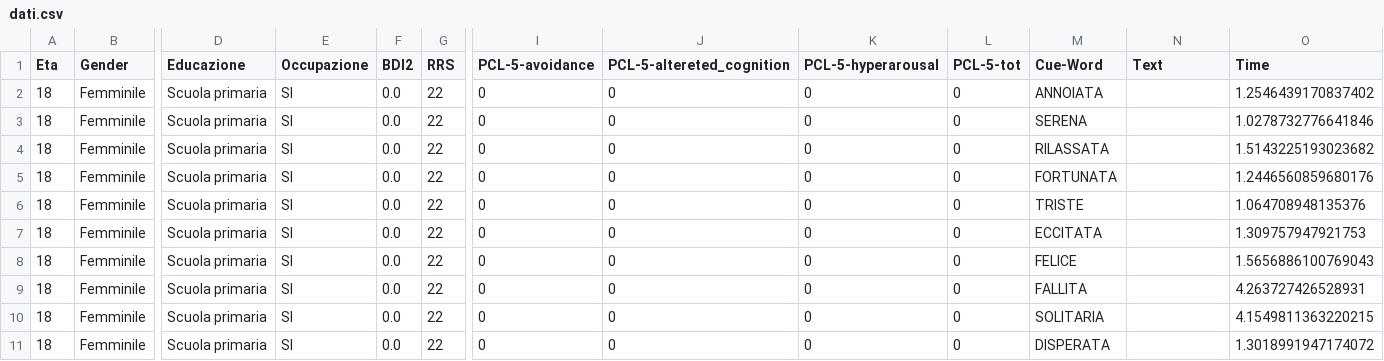
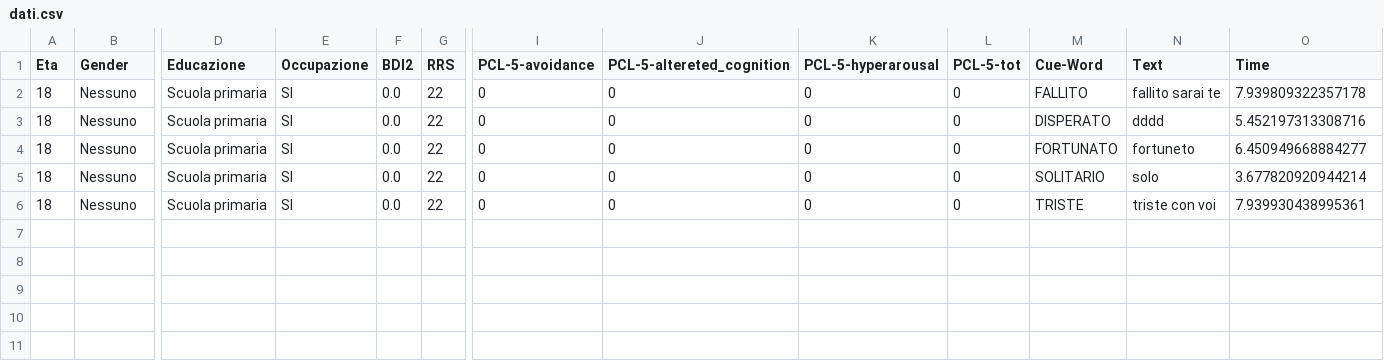
Before and after one commit to SanEnzoLor/memo_rec, a CSV file: dati.csv, drawn as a sheet; only a part is shown, gaps mark what is left out; removed rows and columns are numbered as before the commit, all else as after; rows hold the shown columns only; the diff names each change by its address in the sheet, - before the commit and + after, or states it on an @@ line.

Commit message:
Aggiunta file CSV tramite Streamlit

```diff
--- a/dati.csv
+++ b/dati.csv
-B2 (Gender): Femminile
+B2 (Gender): Nessuno
-M2 (Cue-Word): ANNOIATA
+M2 (Cue-Word): FALLITO
-N2 (Text): (empty)
+N2 (Text): fallito sarai te
-O2 (Time): 1.2546439170837402
+O2 (Time): 7.939809322357178
-row 3: 18 | Femminile | Scuola primaria | SI | 0.0 | 22 | 0 | 0 | 0 | 0 | SERENA |  | 1.0278732776641846
-B3:B4 (Gender): Femminile
+B3:B4 (Gender): Nessuno
-M3 (Cue-Word): RILASSATA
+M3 (Cue-Word): DISPERATO
-N3 (Text): (empty)
+N3 (Text): dddd
-O3 (Time): 1.5143225193023682
+O3 (Time): 5.452197313308716
-M4 (Cue-Word): FORTUNATA
+M4 (Cue-Word): FORTUNATO
-N4 (Text): (empty)
+N4 (Text): fortuneto
-O4 (Time): 1.2446560859680176
+O4 (Time): 6.450949668884277
-row 6: 18 | Femminile | Scuola primaria | SI | 0.0 | 22 | 0 | 0 | 0 | 0 | TRISTE |  | 1.064708948135376
-row 7: 18 | Femminile | Scuola primaria | SI | 0.0 | 22 | 0 | 0 | 0 | 0 | ECCITATA |  | 1.309757947921753
-row 8: 18 | Femminile | Scuola primaria | SI | 0.0 | 22 | 0 | 0 | 0 | 0 | FELICE |  | 1.5656886100769043
-row 9: 18 | Femminile | Scuola primaria | SI | 0.0 | 22 | 0 | 0 | 0 | 0 | FALLITA |  | 4.263727426528931
-B5:B6 (Gender): Femminile
+B5:B6 (Gender): Nessuno
-M5 (Cue-Word): SOLITARIA
+M5 (Cue-Word): SOLITARIO
-N5 (Text): (empty)
+N5 (Text): solo
-O5 (Time): 4.1549811363220215
+O5 (Time): 3.677820920944214
-M6 (Cue-Word): DISPERATA
+M6 (Cue-Word): TRISTE
-N6 (Text): (empty)
+N6 (Text): triste con voi
-O6 (Time): 1.3018991947174072
+O6 (Time): 7.939930438995361
```
